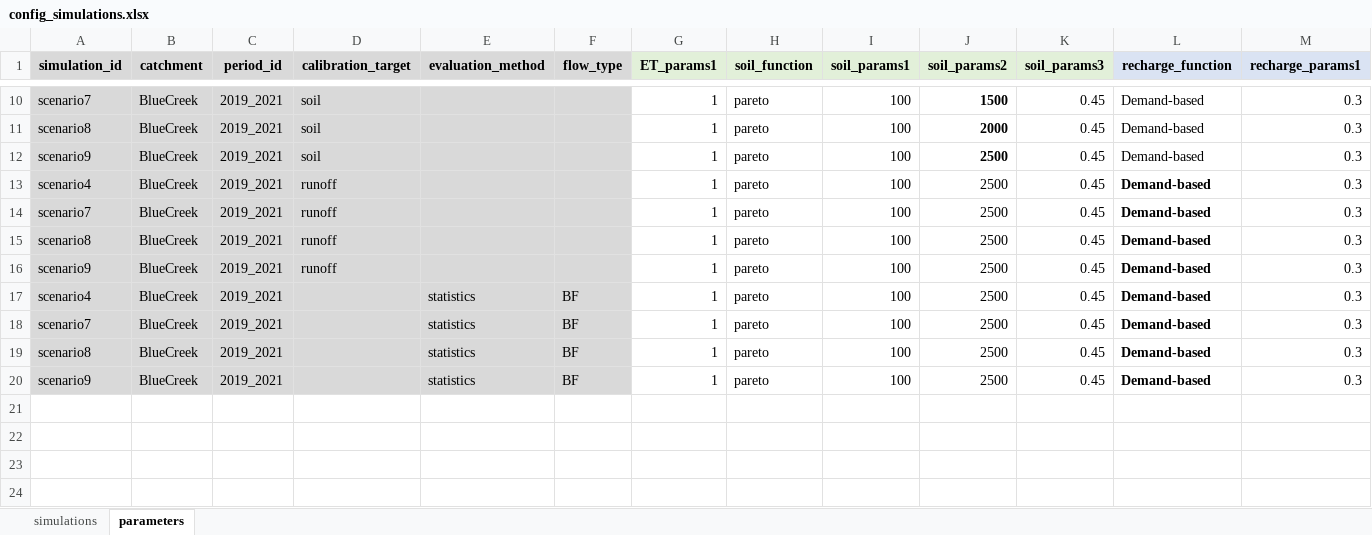
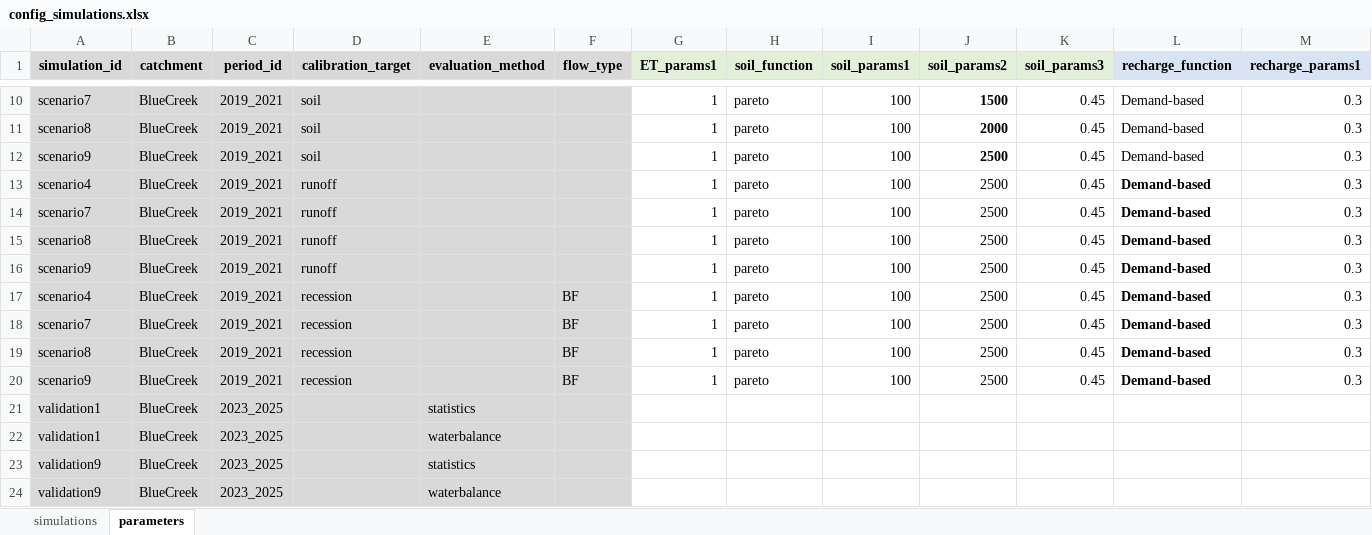
Before and after one commit to wayassirli/stepwise-calibration-protocol-pdm-hydrological-model, an Excel workbook: simulation/config_simulations.xlsx, sheet parameters, drawn as a sheet; only a part is shown, gaps mark what is left out; values as stored, in another font and other column widths than the file's, no borders; rows hold the shown columns only; the diff names each change by its address in the sheet, - before the commit and + after, or states it on an @@ line.

```diff
--- a/simulation/config_simulations.xlsx (sheet parameters)
+++ b/simulation/config_simulations.xlsx (sheet parameters)
-D17:D20 (calibration_target): (empty)
+D17:D20 (calibration_target): recession
-E17:E20 (evaluation_method): statistics
+E17:E20 (evaluation_method): (empty)
+row 21: validation1 | BlueCreek | 2023_2025 |  | statistics
+row 22: validation1 | BlueCreek | 2023_2025 |  | waterbalance
+row 23: validation9 | BlueCreek | 2023_2025 |  | statistics
+row 24: validation9 | BlueCreek | 2023_2025 |  | waterbalance
```
Also changed, not shown: sheet simulations, evaluation/config_periods.xlsx, 29 other files.
